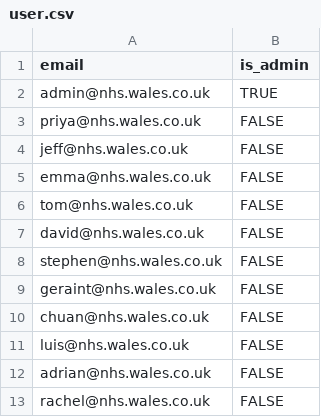
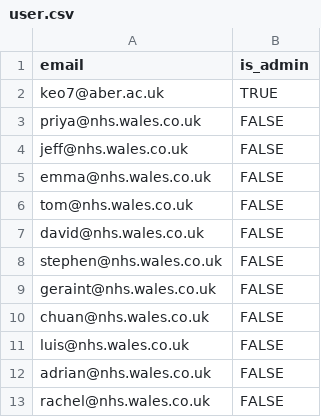
Before and after one commit to AberystwythSystemsBiology/limbus, a CSV file: demo-data/user.csv, drawn as a sheet.

```diff
--- a/demo-data/user.csv
+++ b/demo-data/user.csv
@@ -1,3 +1,3 @@
 email,is_admin
-admin@nhs.wales.co.uk,TRUE
+keo7@aber.ac.uk,TRUE
 priya@nhs.wales.co.uk,FALSE
```
Also changed, not shown: 1 other file.
